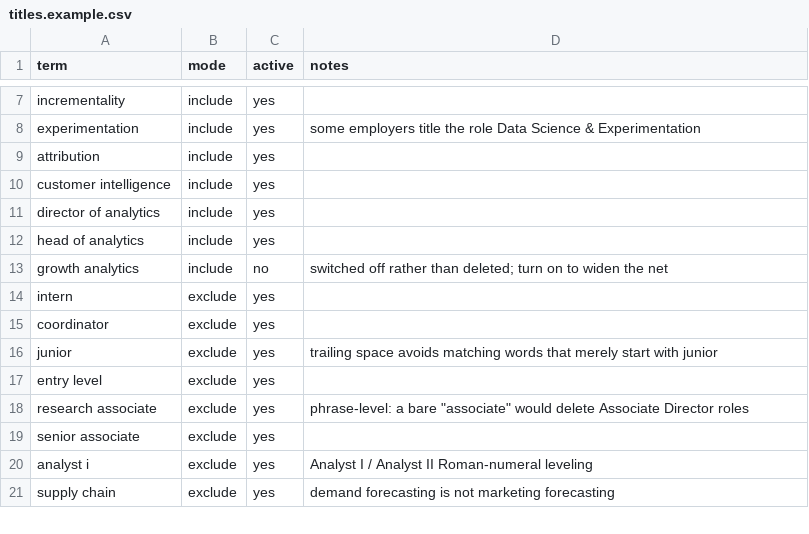
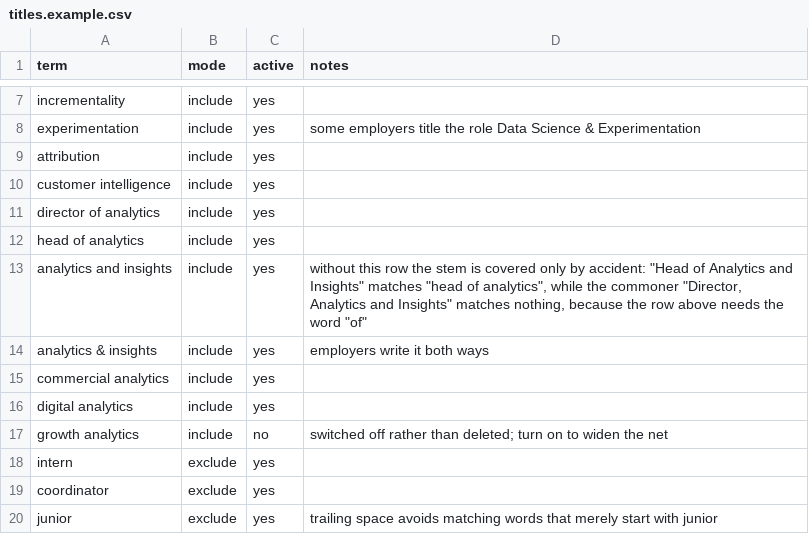
Before and after one commit to humanpowered/job-app-pipeline, a CSV file: config/titles.example.csv, drawn as a sheet; only a part is shown, gaps mark what is left out; the shorter side is filled out with more unchanged rows.

```diff
--- a/config/titles.example.csv
+++ b/config/titles.example.csv
@@ -12,2 +12,6 @@ director of analytics,include,yes,
 head of analytics,include,yes,
+analytics and insights,include,yes,"without this row the stem is covered only by accident: ""Head of Analytics and Insights"" matches ""head of analytics"", while the commoner ""Director, Analytics and Insights"" matches nothing, because the row above needs the word ""of"""
+analytics & insights,include,yes,employers write it both ways
+commercial analytics,include,yes,
+digital analytics,include,yes,
 growth analytics,include,no,switched off rather than deleted; turn on to widen the net
```
Also changed, not shown: 4 other files.
